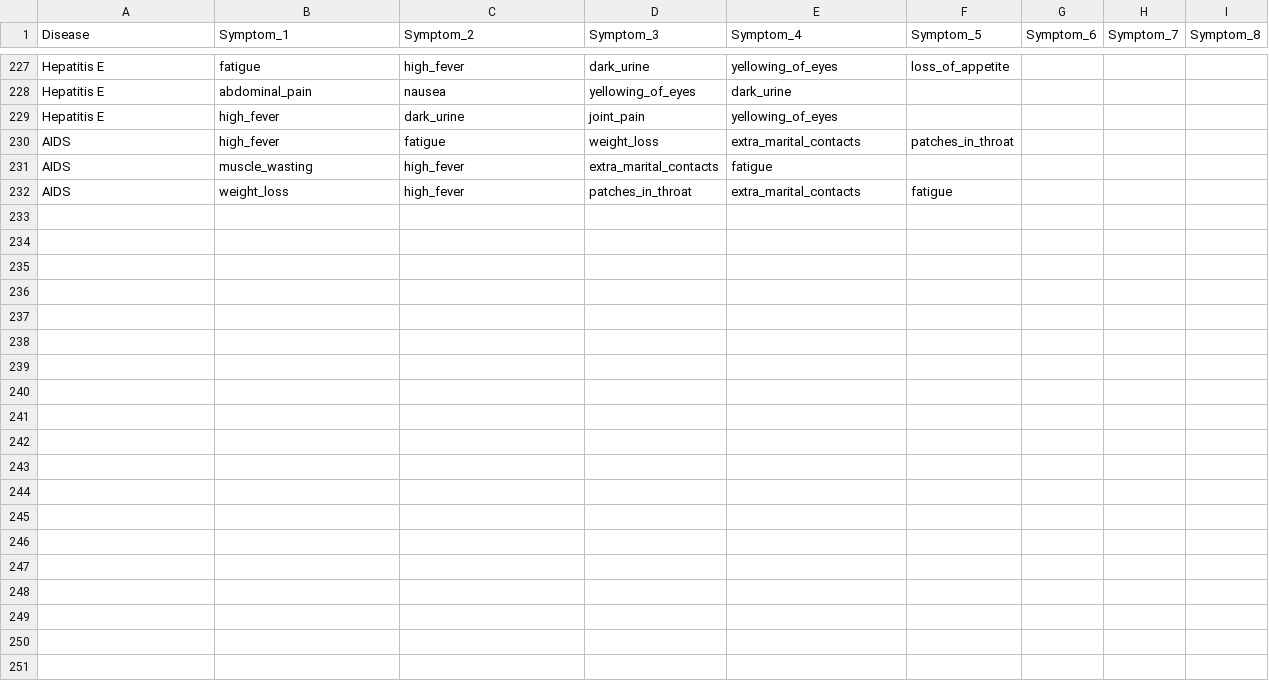
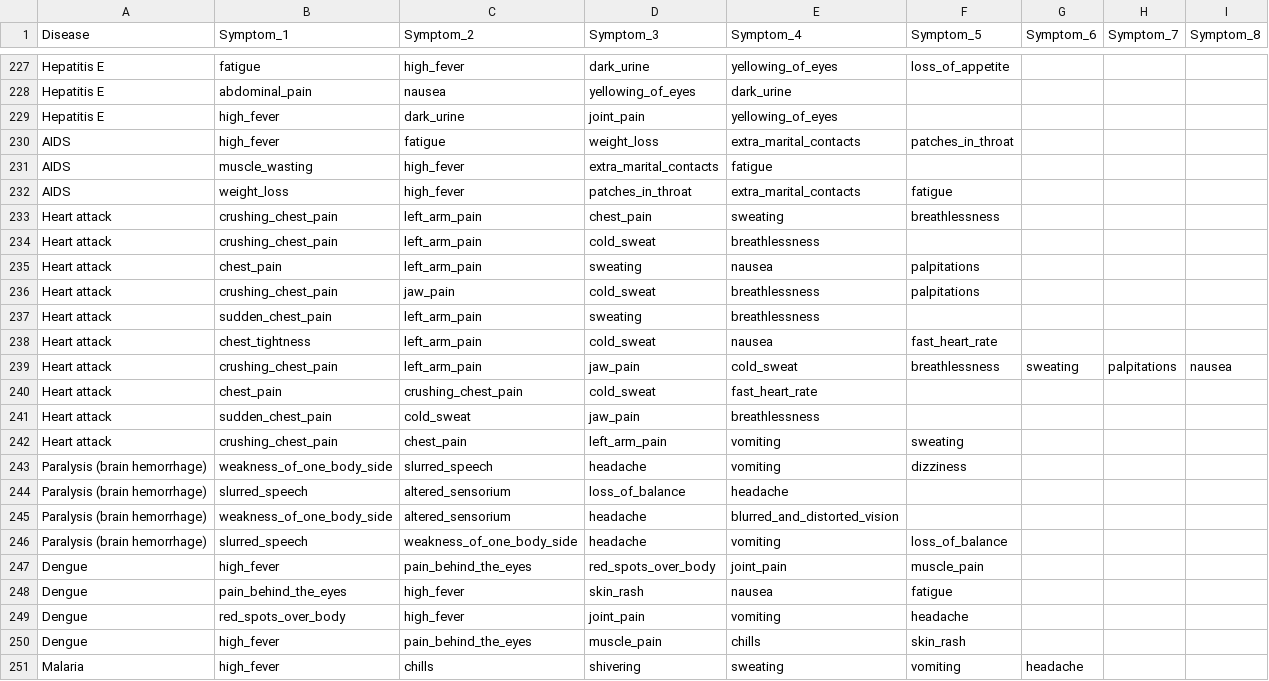
Before and after one commit to Sayak-Mandal/FamPlus, a CSV file: dataset/archive/clinical_training_data.csv, drawn as a sheet; only a part is shown, gaps mark what is left out; the diff covers the shown part only.

```diff
--- a/dataset/archive/clinical_training_data.csv
+++ b/dataset/archive/clinical_training_data.csv
@@ -232 +232,20 @@ AIDS,muscle_wasting,high_fever,extra_marital_contacts,fatigue,,,,
 AIDS,weight_loss,high_fever,patches_in_throat,extra_marital_contacts,fatigue,,,
+Heart attack,crushing_chest_pain,left_arm_pain,chest_pain,sweating,breathlessness,,,
+Heart attack,crushing_chest_pain,left_arm_pain,cold_sweat,breathlessness,,,,
+Heart attack,chest_pain,left_arm_pain,sweating,nausea,palpitations,,,
+Heart attack,crushing_chest_pain,jaw_pain,cold_sweat,breathlessness,palpitations,,,
+Heart attack,sudden_chest_pain,left_arm_pain,sweating,breathlessness,,,,
+Heart attack,chest_tightness,left_arm_pain,cold_sweat,nausea,fast_heart_rate,,,
+Heart attack,crushing_chest_pain,left_arm_pain,jaw_pain,cold_sweat,breathlessness,sweating,palpitations,nausea
+Heart attack,chest_pain,crushing_chest_pain,cold_sweat,fast_heart_rate,,,,
+Heart attack,sudden_chest_pain,cold_sweat,jaw_pain,breathlessness,,,,
+Heart attack,crushing_chest_pain,chest_pain,left_arm_pain,vomiting,sweating,,,
+Paralysis (brain hemorrhage),weakness_of_one_body_side,slurred_speech,headache,vomiting,dizziness,,,
+Paralysis (brain hemorrhage),slurred_speech,altered_sensorium,loss_of_balance,headache,,,,
+Paralysis (brain hemorrhage),weakness_of_one_body_side,altered_sensorium,headache,blurred_and_distorted_vision,,,,
+Paralysis (brain hemorrhage),slurred_speech,weakness_of_one_body_side,headache,vomiting,loss_of_balance,,,
+Dengue,high_fever,pain_behind_the_eyes,red_spots_over_body,joint_pain,muscle_pain,,,
+Dengue,pain_behind_the_eyes,high_fever,skin_rash,nausea,fatigue,,,
+Dengue,red_spots_over_body,high_fever,joint_pain,vomiting,headache,,,
+Dengue,high_fever,pain_behind_the_eyes,muscle_pain,chills,skin_rash,,,
+Malaria,high_fever,chills,shivering,sweating,vomiting,headache,,
```
Also changed, not shown: 13 added rows elsewhere in this file, 19 other files.
